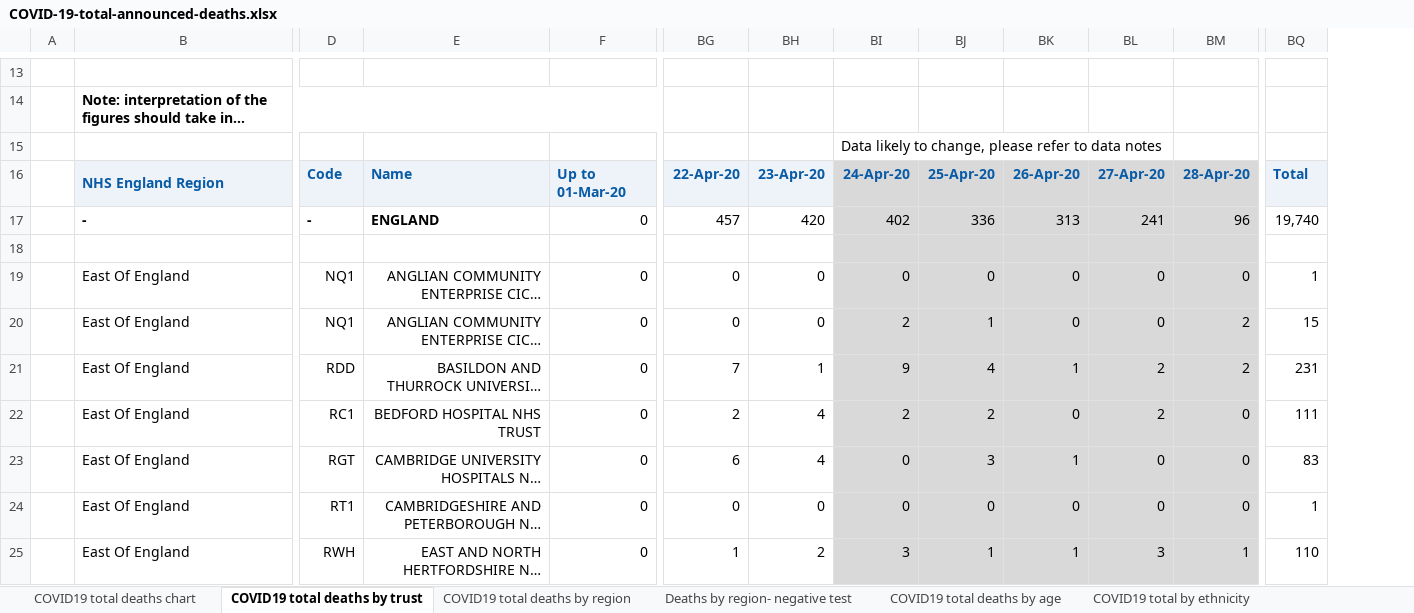
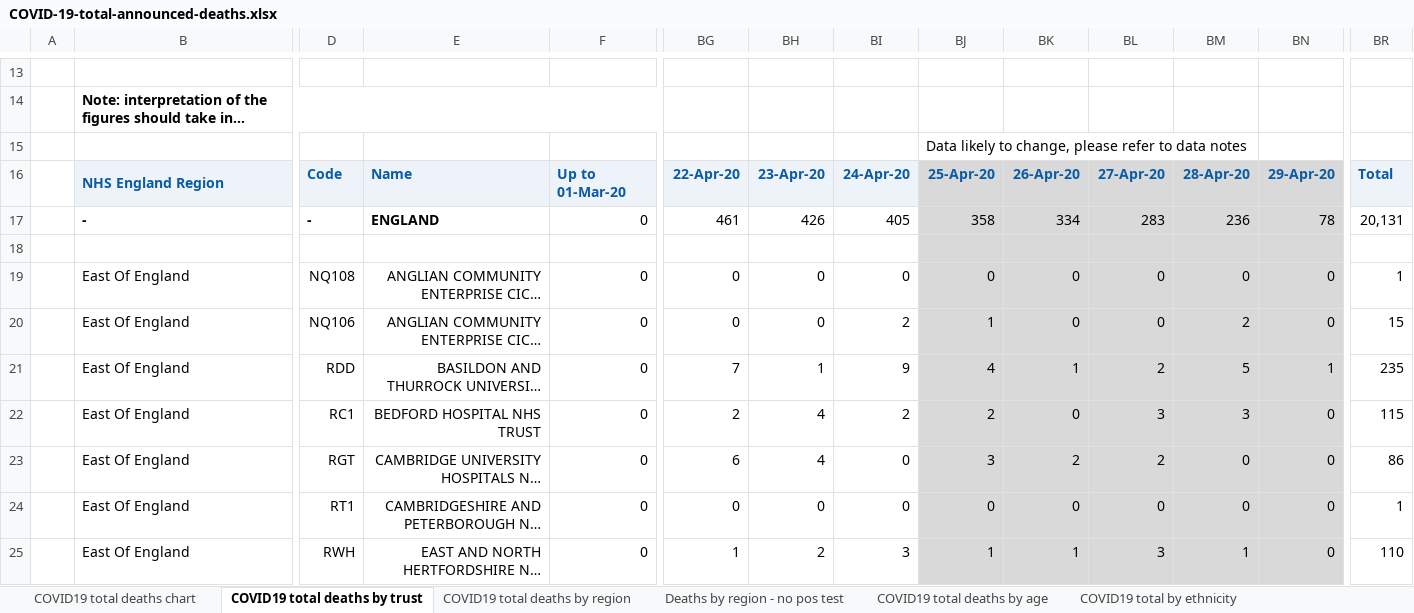
Before and after one commit to sdesilva26/Covid-19-App, an Excel workbook: Covid_19_Plots/data/COVID-19-total-announced-deaths.xlsx, sheet COVID19 total deaths by trust, drawn as a sheet; only a part is shown, gaps mark what is left out; long unchanged cells end in …; values as stored, in another font and other column widths than the file's, no borders; removed rows and columns are numbered as before the commit, all else as after; rows hold the shown columns only; the diff covers the shown part only; the diff names each change by its address in the sheet, - before the commit and + after, or states it on an @@ line.

Commit message:
cron commit with updated data

```diff
--- a/Covid_19_Plots/data/COVID-19-total-announced-deaths.xlsx (sheet COVID19 total deaths by trust)
+++ b/Covid_19_Plots/data/COVID-19-total-announced-deaths.xlsx (sheet COVID19 total deaths by trust)
-sheet tab: Deaths by region- negative test
+sheet tab: Deaths by region - no pos test
+column BN, row 16: 29-Apr-20; rows 19-25: 0 | 0 | 1 | 0 | 0 | 0 | 0
-row 15:  |  |  |  |  |  |  | Data likely to change, please refer to data notes
+row 15:  |  |  |  |  |  |  |  | Data likely to change, please refer to data notes
-BI16 fill: #D9D9D9
+BI16 fill: #EDF3F9
-row 17:  | - | - | ENGLAND | 0 | 457 | 420 | 402 | 336 | 313 | 241 | 96 | 19,740
+row 17:  | - | - | ENGLAND | 0 | 461 | 426 | 405 | 358 | 334 | 283 | 236 | 78 | 20,131
-BI18:BI25 fill: #D9D9D9
+BI18:BI25 fill: none
-D19: NQ1
+D19: NQ108
-D20: NQ1
+D20: NQ106
-BM21: 2
+BM21: 5
-BR21: 231
+BR21: 235
-BL22: 2
+BL22: 3
-BM22: 0
+BM22: 3
-BR22: 111
+BR22: 115
-BK23: 1
+BK23: 2
-BL23: 0
+BL23: 2
-BR23: 83
+BR23: 86
```
Also changed, not shown: 319 edited cells and cell formats elsewhere in this sheet, sheet COVID19 total deaths by region, sheet COVID19 total deaths by age, sheet COVID19 total by ethnicity, sheet COVID19 total deaths chart, other sheet tabs, charts or pictures, 1 other file.
